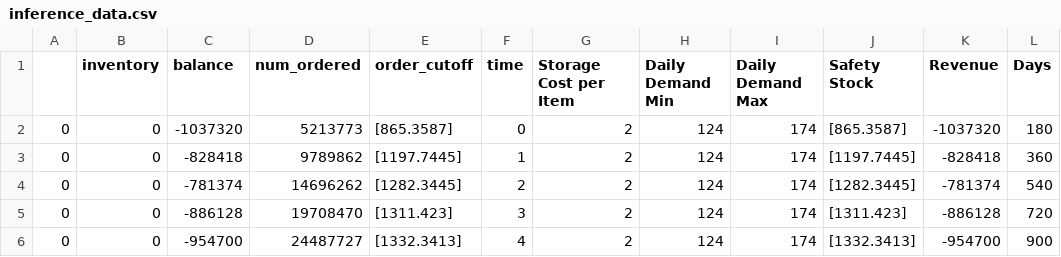
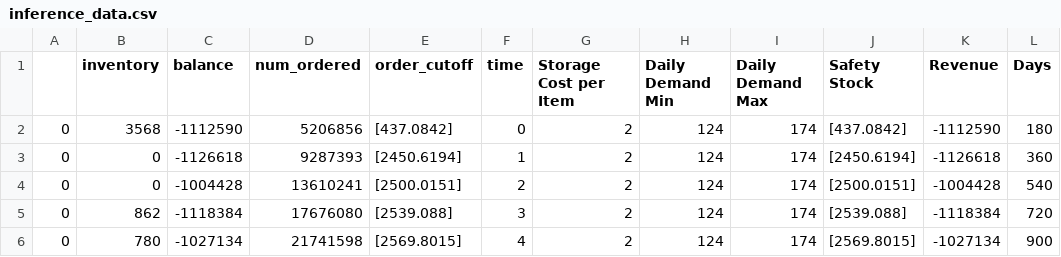
Before and after one commit to Composabl/examples.composabl.io, a CSV file: agents/inventory/history/inference_data.csv, drawn as a sheet; only a part is shown; the diff covers the shown part only.

Commit message:
Update Inventory Management Agent
Update Inventory Management Agent

```diff
--- a/agents/inventory/history/inference_data.csv
+++ b/agents/inventory/history/inference_data.csv
@@ -1,6 +1,6 @@
 ,inventory,balance,num_ordered,order_cutoff,time,Storage Cost per Item,Daily Demand Min,Daily Demand Max,Safety Stock,Revenue,Days
-0,0,-1037320,5213773,[865.3587],0,2,124,174,[865.3587],-1037320,180
-0,0,-828418,9789862,[1197.7445],1,2,124,174,[1197.7445],-828418,360
-0,0,-781374,14696262,[1282.3445],2,2,124,174,[1282.3445],-781374,540
-0,0,-886128,19708470,[1311.423],3,2,124,174,[1311.423],-886128,720
-0,0,-954700,24487727,[1332.3413],4,2,124,174,[1332.3413],-954700,900
+0,3568,-1112590,5206856,[437.0842],0,2,124,174,[437.0842],-1112590,180
+0,0,-1126618,9287393,[2450.6194],1,2,124,174,[2450.6194],-1126618,360
+0,0,-1004428,13610241,[2500.0151],2,2,124,174,[2500.0151],-1004428,540
+0,862,-1118384,17676080,[2539.088],3,2,124,174,[2539.088],-1118384,720
+0,780,-1027134,21741598,[2569.8015],4,2,124,174,[2569.8015],-1027134,900
```
Also changed, not shown: 27 edited cells elsewhere in this file, 12 other files.
